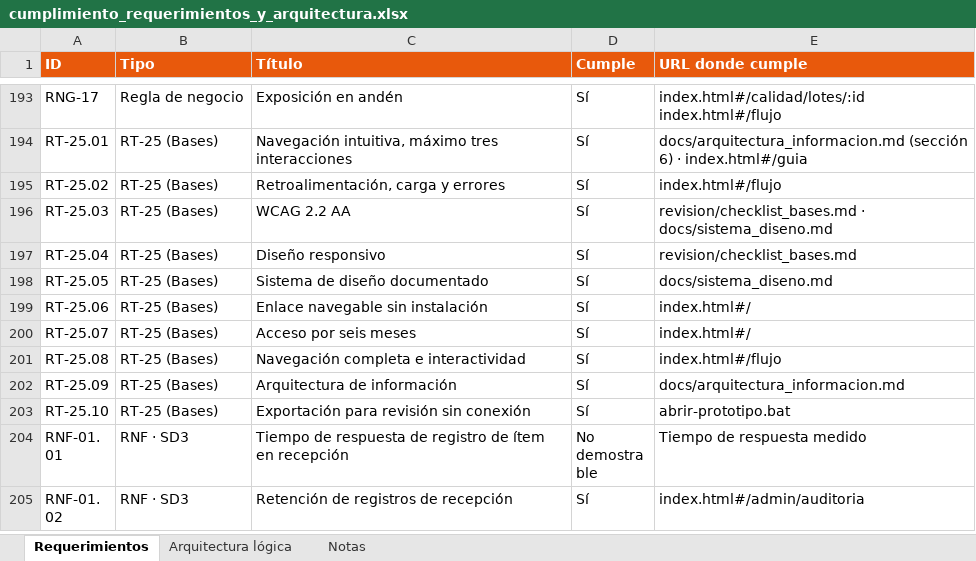
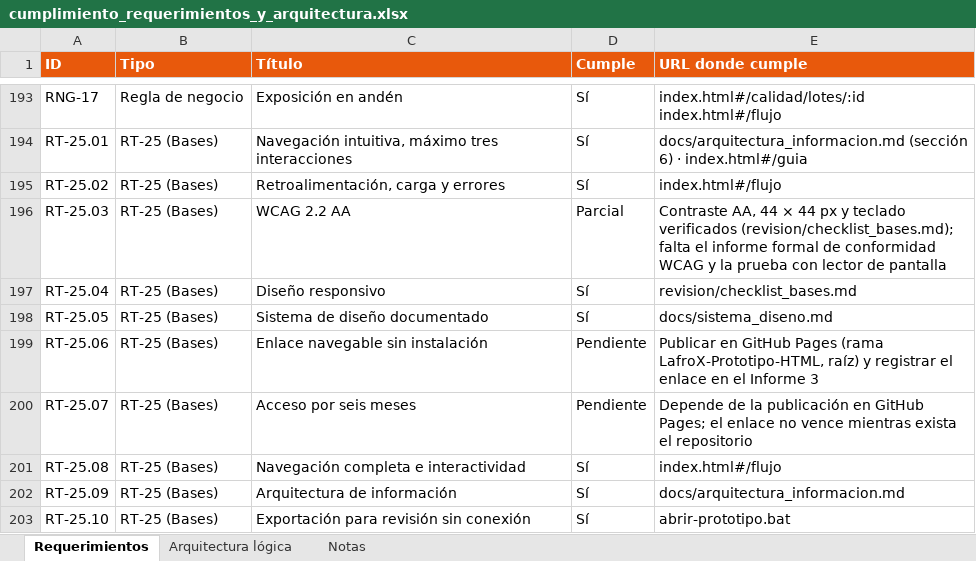
Before and after one commit to PatricioH315/LafroX, an Excel workbook: docs/cumplimiento_requerimientos_y_arquitectura.xlsx, sheet Requerimientos, drawn as a sheet; only a part is shown, gaps mark what is left out; the shorter side is filled out with more unchanged rows; values as stored, in another font and other column widths than the file's, no borders; conditional formats not drawn; the diff names each change by its address in the sheet, - before the commit and + after, or states it on an @@ line.

Commit message:
docs: mark unpublished link and pending WCAG report as pending in workbook

```diff
--- a/docs/cumplimiento_requerimientos_y_arquitectura.xlsx (sheet Requerimientos)
+++ b/docs/cumplimiento_requerimientos_y_arquitectura.xlsx (sheet Requerimientos)
-D196 (Cumple): Sí
+D196 (Cumple): Parcial
-E196 (URL donde cumple): revision/checklist_bases.md · docs/sistema_diseno.md
+E196 (URL donde cumple): Contraste AA, 44 × 44 px y teclado verificados (revision/checklist_bases.md); falta el informe formal de conformidad WCAG y la prueba con lector de pantalla
-D199:D200 (Cumple): Sí
+D199:D200 (Cumple): Pendiente
-E199 (URL donde cumple): index.html#/
+E199 (URL donde cumple): Publicar en GitHub Pages (rama LafroX-Prototipo-HTML, raíz) y registrar el enlace en el Informe 3
-E200 (URL donde cumple): index.html#/
+E200 (URL donde cumple): Depende de la publicación en GitHub Pages; el enlace no vence mientras exista el repositorio
```
